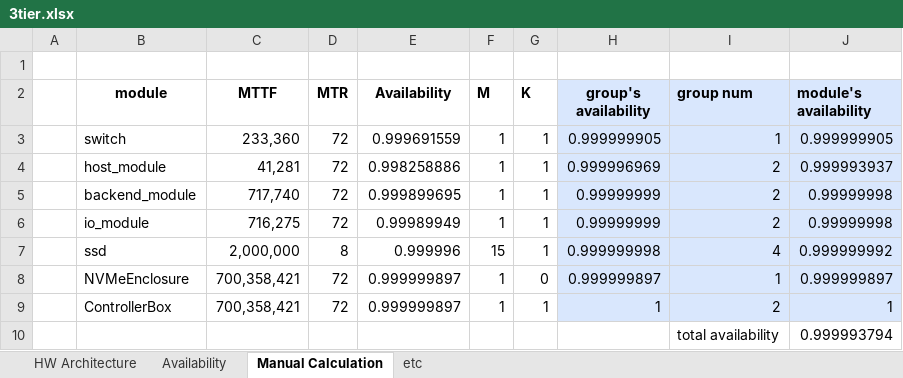
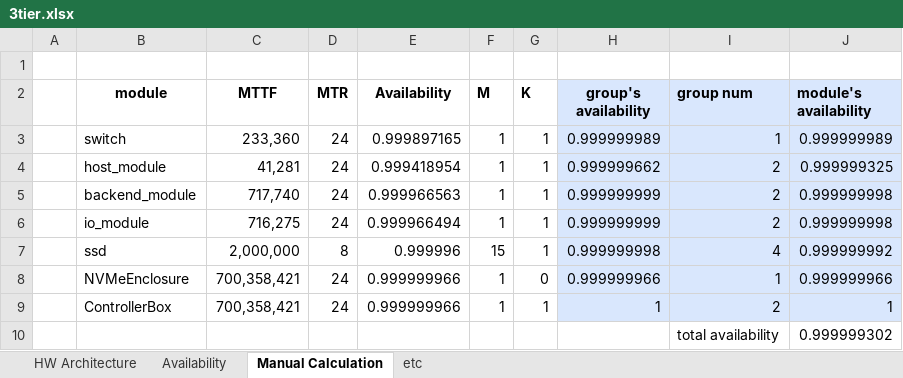
Before and after one commit to sejun000/availability, an Excel workbook: 3tier.xlsx, sheet Manual Calculation, drawn as a sheet; values as stored, in another font and other column widths than the file's, no borders; the diff names each change by its address in the sheet, - before the commit and + after, or states it on an @@ line.

```diff
--- a/3tier.xlsx (sheet Manual Calculation)
+++ b/3tier.xlsx (sheet Manual Calculation)
-D3:D6 (MTR): 72
+D3:D6 (MTR): 24
-E3 (Availability): 0.999691559
+E3 (Availability): 0.999897165
-H3 (group's availability): 0.999999905
+H3 (group's availability): 0.999999989
-J3 (module's availability): 0.999999905
+J3 (module's availability): 0.999999989
-E4 (Availability): 0.998258886
+E4 (Availability): 0.999418954
-H4 (group's availability): 0.999996969
+H4 (group's availability): 0.999999662
-J4 (module's availability): 0.999993937
+J4 (module's availability): 0.999999325
-E5 (Availability): 0.999899695
+E5 (Availability): 0.999966563
-H5:H6 (group's availability): 0.99999999
+H5:H6 (group's availability): 0.999999999
-J5:J6 (module's availability): 0.99999998
+J5:J6 (module's availability): 0.999999998
-E6 (Availability): 0.99989949
+E6 (Availability): 0.999966494
-D8:D9 (MTR): 72
+D8:D9 (MTR): 24
-E8:E9 (Availability): 0.999999897
+E8:E9 (Availability): 0.999999966
-H8 (group's availability): 0.999999897
+H8 (group's availability): 0.999999966
-J8 (module's availability): 0.999999897
+J8 (module's availability): 0.999999966
-J10 (module's availability): 0.999993794
+J10 (module's availability): 0.999999302
```
Also changed, not shown: sheet HW Architecture, sheet Availability, 2tier.xlsx, 12 other files.
